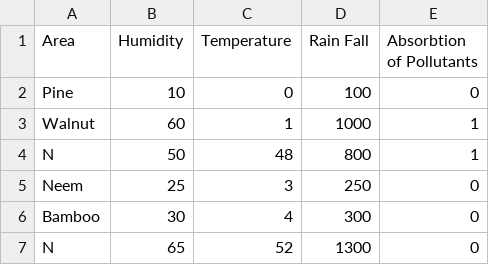
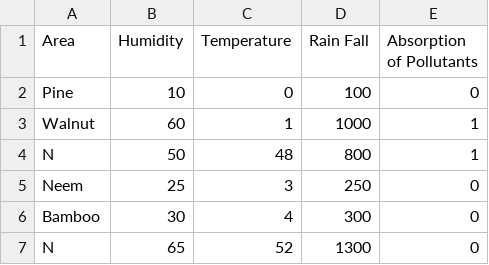
Before and after one commit to robinch93/caretheair, a CSV file: InputFiles/vegetation.csv, drawn as a sheet; only a part is shown.

```diff
--- a/InputFiles/vegetation.csv
+++ b/InputFiles/vegetation.csv
@@ -1,2 +1,2 @@
-Area,Humidity,Temperature,Rain Fall,Absorbtion of Pollutants
+Area,Humidity,Temperature,Rain Fall,Absorption of Pollutants
 Pine,10,0,100,0
```
Also changed, not shown: InputFiles/pollutants.csv, 3 other files.
